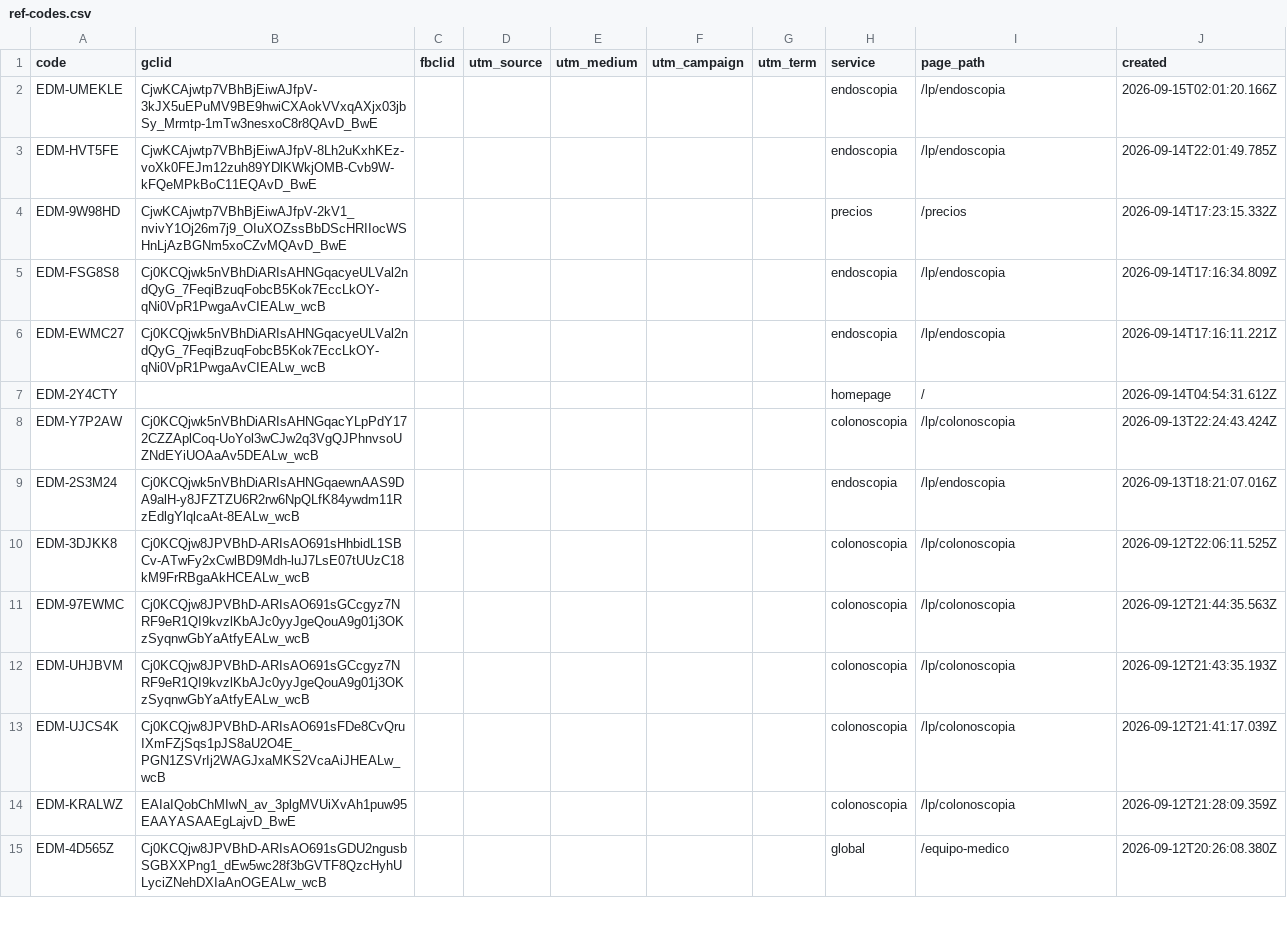
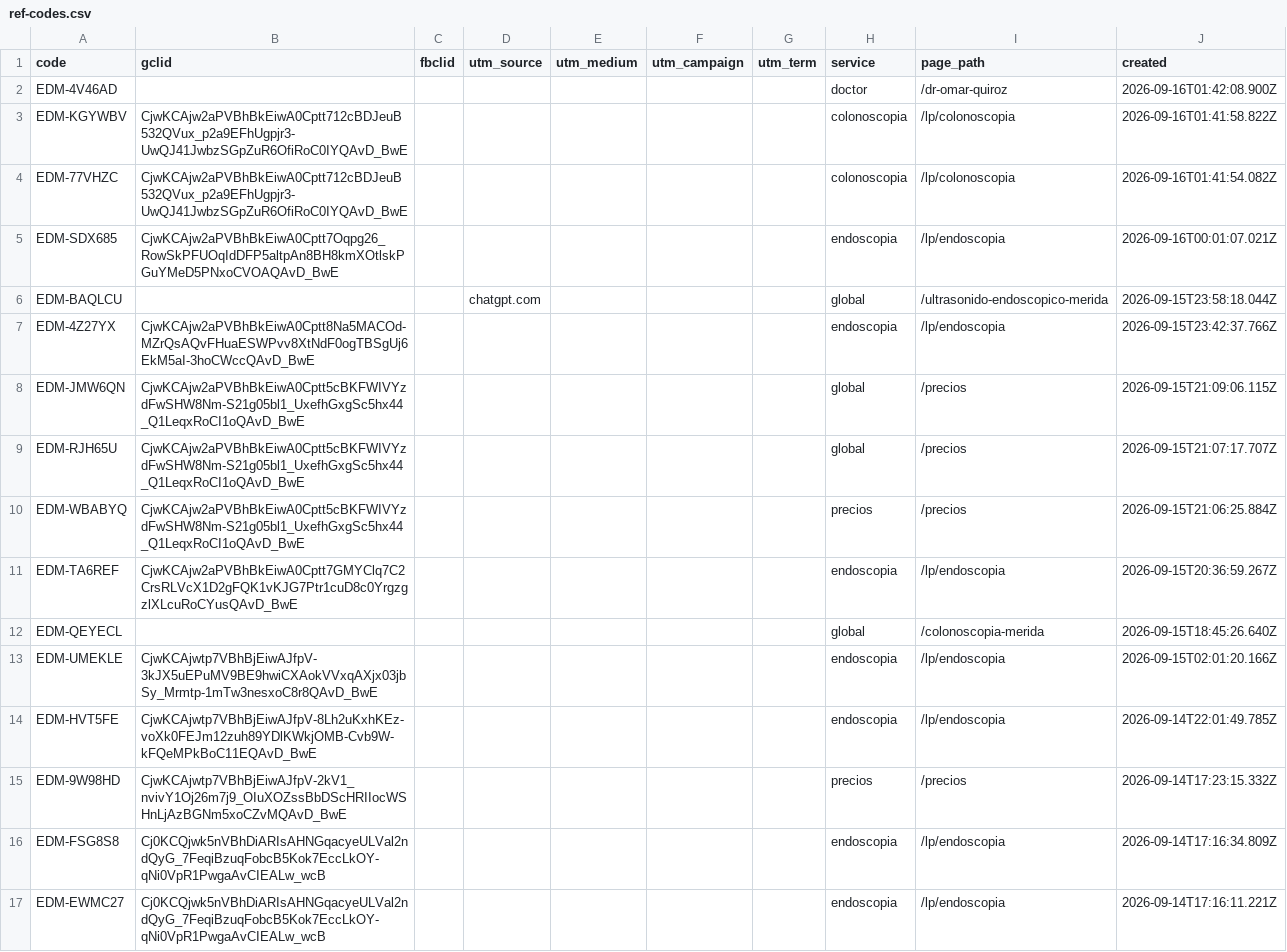
Before and after one commit to warmregards/Endoscopia-del-Mayab, a CSV file: data/ref-codes.csv, drawn as a sheet; only a part is shown; the shorter side is filled out with more unchanged rows; the diff names each change by its address in the sheet, - before the commit and + after, or states it on an @@ line.

```diff
--- a/data/ref-codes.csv
+++ b/data/ref-codes.csv
+row 2: EDM-4V46AD |  |  |  |  |  |  | doctor | /dr-omar-quiroz | 2026-09-16T01:42:08.900Z
+row 3: EDM-KGYWBV | CjwKCAjw2aPVBhBkEiwA0Cptt712cBDJeuB532QVux_p2a9EFhUgpjr3-UwQJ41JwbzSGpZuR6OfiRoC0IYQAvD_BwE |  |  |  |  |  | colonoscopia | /lp/colonoscopia | 2026-09-16T01:41:58.822Z
+row 4: EDM-77VHZC | CjwKCAjw2aPVBhBkEiwA0Cptt712cBDJeuB532QVux_p2a9EFhUgpjr3-UwQJ41JwbzSGpZuR6OfiRoC0IYQAvD_BwE |  |  |  |  |  | colonoscopia | /lp/colonoscopia | 2026-09-16T01:41:54.082Z
+row 5: EDM-SDX685 | CjwKCAjw2aPVBhBkEiwA0Cptt7Oqpg26_RowSkPFUOqIdDFP5altpAn8BH8kmXOtlskPGuYMeD5PNxoCVOAQAvD_BwE |  |  |  |  |  | endoscopia | /lp/endoscopia | 2026-09-16T00:01:07.021Z
+row 6: EDM-BAQLCU |  |  | chatgpt.com |  |  |  | global | /ultrasonido-endoscopico-merida | 2026-09-15T23:58:18.044Z
+row 7: EDM-4Z27YX | CjwKCAjw2aPVBhBkEiwA0Cptt8Na5MACOd-MZrQsAQvFHuaESWPvv8XtNdF0ogTBSgUj6EkM5aI-3hoCWccQAvD_BwE |  |  |  |  |  | endoscopia | /lp/endoscopia | 2026-09-15T23:42:37.766Z
+row 8: EDM-JMW6QN | CjwKCAjw2aPVBhBkEiwA0Cptt5cBKFWIVYzdFwSHW8Nm-S21g05bl1_UxefhGxgSc5hx44_Q1LeqxRoCI1oQAvD_BwE |  |  |  |  |  | global | /precios | 2026-09-15T21:09:06.115Z
+row 9: EDM-RJH65U | CjwKCAjw2aPVBhBkEiwA0Cptt5cBKFWIVYzdFwSHW8Nm-S21g05bl1_UxefhGxgSc5hx44_Q1LeqxRoCI1oQAvD_BwE |  |  |  |  |  | global | /precios | 2026-09-15T21:07:17.707Z
+row 10: EDM-WBABYQ | CjwKCAjw2aPVBhBkEiwA0Cptt5cBKFWIVYzdFwSHW8Nm-S21g05bl1_UxefhGxgSc5hx44_Q1LeqxRoCI1oQAvD_BwE |  |  |  |  |  | precios | /precios | 2026-09-15T21:06:25.884Z
+row 11: EDM-TA6REF | CjwKCAjw2aPVBhBkEiwA0Cptt7GMYClq7C2CrsRLVcX1D2gFQK1vKJG7Ptr1cuD8c0YrgzgzlXLcuRoCYusQAvD_BwE |  |  |  |  |  | endoscopia | /lp/endoscopia | 2026-09-15T20:36:59.267Z
+row 12: EDM-QEYECL |  |  |  |  |  |  | global | /colonoscopia-merida | 2026-09-15T18:45:26.640Z
```
